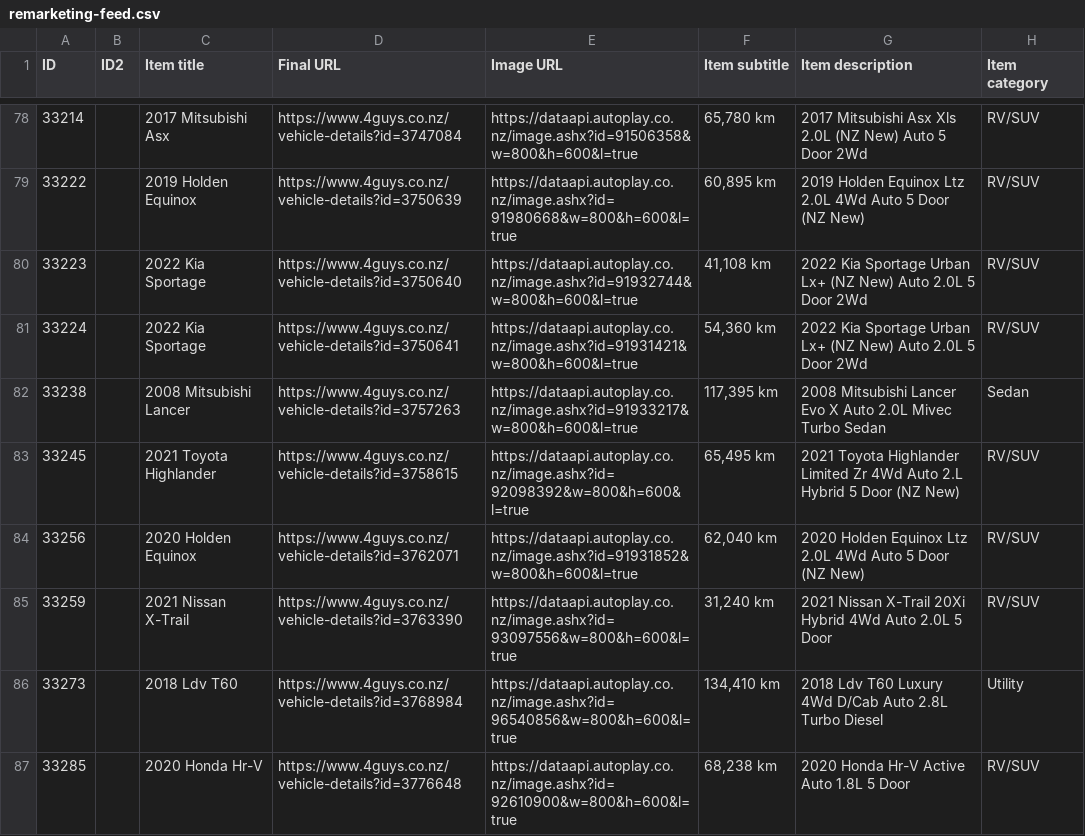
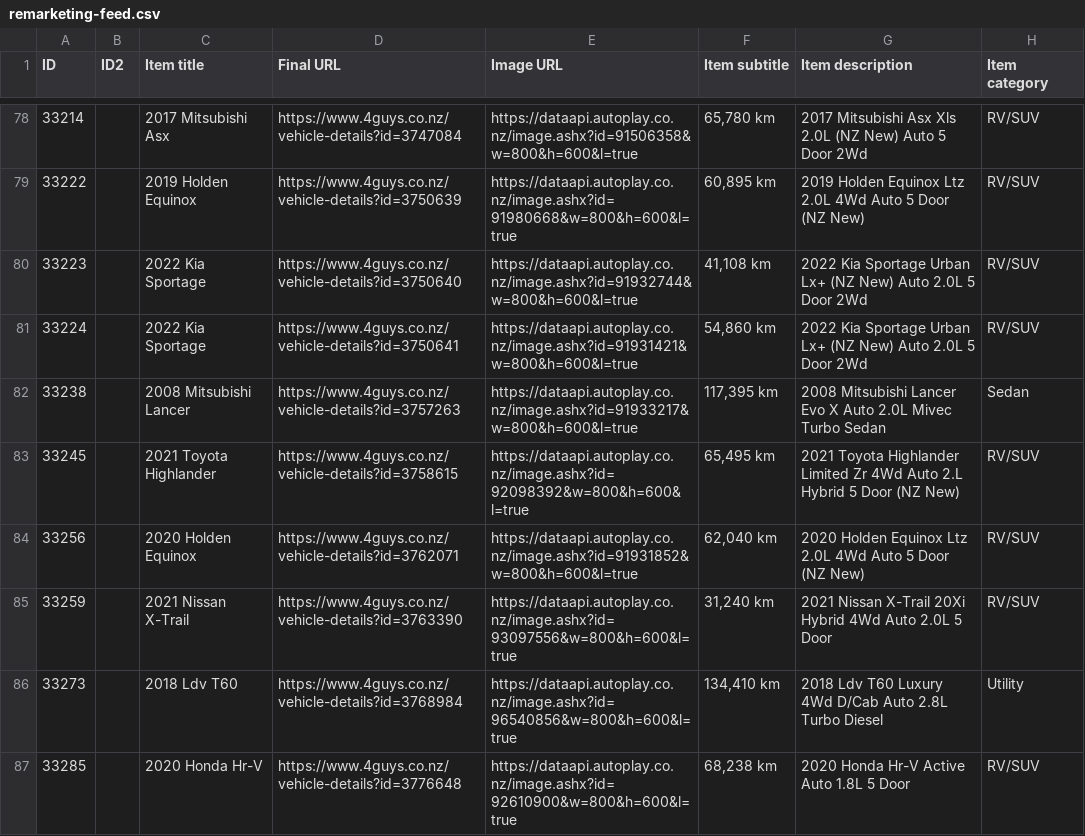
Before and after one commit to enquiries-svg/4guys-sitemap, a CSV file: remarketing-feed.csv, drawn as a sheet; only a part is shown, gaps mark what is left out; the diff covers the shown part only; the diff names each change by its address in the sheet, - before the commit and + after, or states it on an @@ line.

```diff
--- a/remarketing-feed.csv
+++ b/remarketing-feed.csv
-F81 (Item subtitle): 54,360 km
+F81 (Item subtitle): 54,860 km
```
Also changed, not shown: 2 removed rows and 2 edited cells elsewhere in this file, 2 other files.
